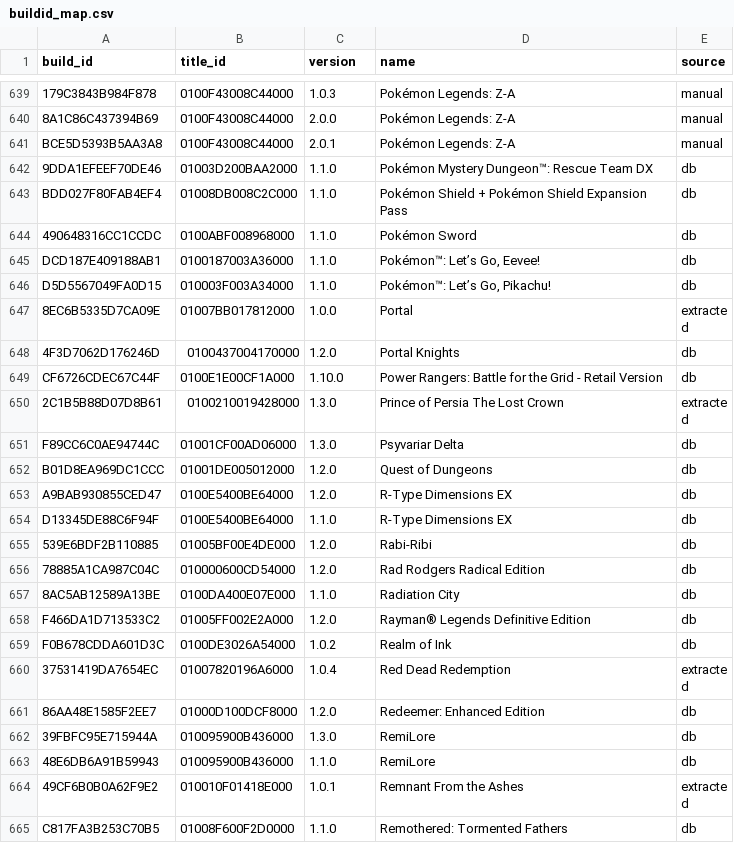
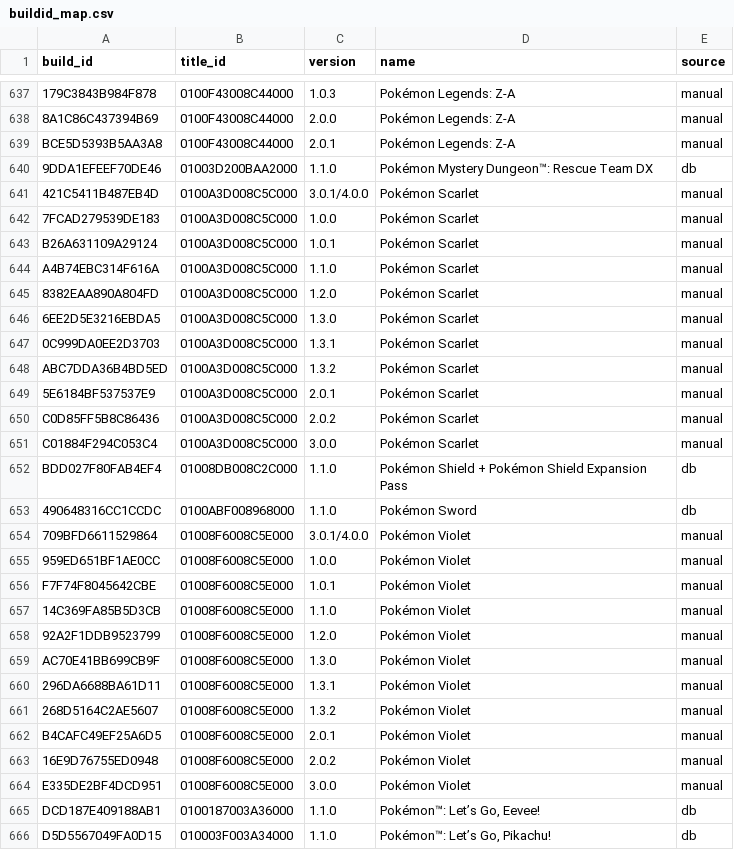
Before and after one commit to DevCatSKZ/Switch-Cheats-Scraper-Downloader, a CSV file: buildid_map.csv, drawn as a sheet; only a part is shown, gaps mark what is left out; the shorter side is filled out with more unchanged rows; the diff covers the shown part only.

```diff
--- a/buildid_map.csv
+++ b/buildid_map.csv
@@ -642,4 +640,26 @@ BCE5D5393B5AA3A8;0100F43008C44000;2.0.1;Pokémon Legends: Z-A;manual
 9DDA1EFEEF70DE46;01003D200BAA2000;1.1.0;Pokémon Mystery Dungeon™: Rescue Team DX;db
+421C5411B487EB4D;0100A3D008C5C000;3.0.1/4.0.0;Pokémon Scarlet;manual
+7FCAD279539DE183;0100A3D008C5C000;1.0.0;Pokémon Scarlet;manual
+B26A631109A29124;0100A3D008C5C000;1.0.1;Pokémon Scarlet;manual
+A4B74EBC314F616A;0100A3D008C5C000;1.1.0;Pokémon Scarlet;manual
+8382EAA890A804FD;0100A3D008C5C000;1.2.0;Pokémon Scarlet;manual
+6EE2D5E3216EBDA5;0100A3D008C5C000;1.3.0;Pokémon Scarlet;manual
+0C999DA0EE2D3703;0100A3D008C5C000;1.3.1;Pokémon Scarlet;manual
+ABC7DDA36B4BD5ED;0100A3D008C5C000;1.3.2;Pokémon Scarlet;manual
+5E6184BF537537E9;0100A3D008C5C000;2.0.1;Pokémon Scarlet;manual
+C0D85FF5B8C86436;0100A3D008C5C000;2.0.2;Pokémon Scarlet;manual
+C01884F294C053C4;0100A3D008C5C000;3.0.0;Pokémon Scarlet;manual
 BDD027F80FAB4EF4;01008DB008C2C000;1.1.0;Pokémon Shield + Pokémon Shield Expansion Pass;db
 490648316CC1CCDC;0100ABF008968000;1.1.0;Pokémon Sword;db
+709BFD6611529864;01008F6008C5E000;3.0.1/4.0.0;Pokémon Violet;manual
+959ED651BF1AE0CC;01008F6008C5E000;1.0.0;Pokémon Violet;manual
+F7F74F8045642CBE;01008F6008C5E000;1.0.1;Pokémon Violet;manual
+14C369FA85B5D3CB;01008F6008C5E000;1.1.0;Pokémon Violet;manual
+92A2F1DDB9523799;01008F6008C5E000;1.2.0;Pokémon Violet;manual
+AC70E41BB699CB9F;01008F6008C5E000;1.3.0;Pokémon Violet;manual
+296DA6688BA61D11;01008F6008C5E000;1.3.1;Pokémon Violet;manual
+268D5164C2AE5607;01008F6008C5E000;1.3.2;Pokémon Violet;manual
+B4CAFC49EF25A6D5;01008F6008C5E000;2.0.1;Pokémon Violet;manual
+16E9D76755ED0948;01008F6008C5E000;2.0.2;Pokémon Violet;manual
+E335DE2BF4DCD951;01008F6008C5E000;3.0.0;Pokémon Violet;manual
 DCD187E409188AB1;0100187003A36000;1.1.0;Pokémon™: Let’s Go, Eevee!;db
```
Also changed, not shown: 2 removed rows elsewhere in this file.
